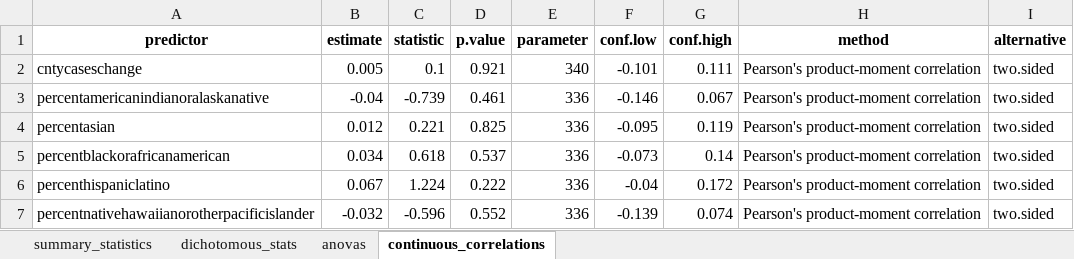
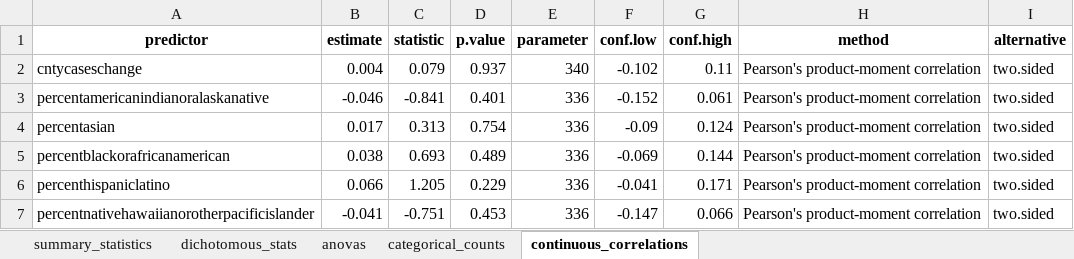
Before and after one commit to ztimpeicf/nscps_district_cases, an Excel workbook: raw_summary_statistics.xlsx, sheet continuous_correlations, drawn as a sheet; only a part is shown; values as stored, in another font and other column widths than the file's, no borders; the diff covers the shown part only; the diff names each change by its address in the sheet, - before the commit and + after, or states it on an @@ line.

```diff
--- a/raw_summary_statistics.xlsx (sheet continuous_correlations)
+++ b/raw_summary_statistics.xlsx (sheet continuous_correlations)
+sheet tab: categorical_counts
-B2 (estimate): 0.005
+B2 (estimate): 0.004
-C2 (statistic): 0.1
+C2 (statistic): 0.079
-D2 (p.value): 0.921
+D2 (p.value): 0.937
-F2 (conf.low): -0.101
+F2 (conf.low): -0.102
-G2 (conf.high): 0.111
+G2 (conf.high): 0.11
-B3 (estimate): -0.04
+B3 (estimate): -0.046
-C3 (statistic): -0.739
+C3 (statistic): -0.841
-D3 (p.value): 0.461
+D3 (p.value): 0.401
-F3 (conf.low): -0.146
+F3 (conf.low): -0.152
-G3 (conf.high): 0.067
+G3 (conf.high): 0.061
-B4 (estimate): 0.012
+B4 (estimate): 0.017
-C4 (statistic): 0.221
+C4 (statistic): 0.313
-D4 (p.value): 0.825
+D4 (p.value): 0.754
-F4 (conf.low): -0.095
+F4 (conf.low): -0.09
-G4 (conf.high): 0.119
+G4 (conf.high): 0.124
-B5 (estimate): 0.034
+B5 (estimate): 0.038
-C5 (statistic): 0.618
+C5 (statistic): 0.693
-D5 (p.value): 0.537
+D5 (p.value): 0.489
-F5 (conf.low): -0.073
+F5 (conf.low): -0.069
-G5 (conf.high): 0.14
+G5 (conf.high): 0.144
-B6 (estimate): 0.067
+B6 (estimate): 0.066
-C6 (statistic): 1.224
+C6 (statistic): 1.205
-D6 (p.value): 0.222
+D6 (p.value): 0.229
-F6 (conf.low): -0.04
+F6 (conf.low): -0.041
-G6 (conf.high): 0.172
+G6 (conf.high): 0.171
-B7 (estimate): -0.032
+B7 (estimate): -0.041
-C7 (statistic): -0.596
+C7 (statistic): -0.751
-D7 (p.value): 0.552
+D7 (p.value): 0.453
-F7 (conf.low): -0.139
+F7 (conf.low): -0.147
-G7 (conf.high): 0.074
+G7 (conf.high): 0.066
```
Also changed, not shown: 1 added row, 1 removed row and 16 edited cells elsewhere in this sheet, sheet dichotomous_stats, sheet summary_statistics, sheet anovas, analytic_data.xlsx, construct_texts.xlsx, 19 other files.
